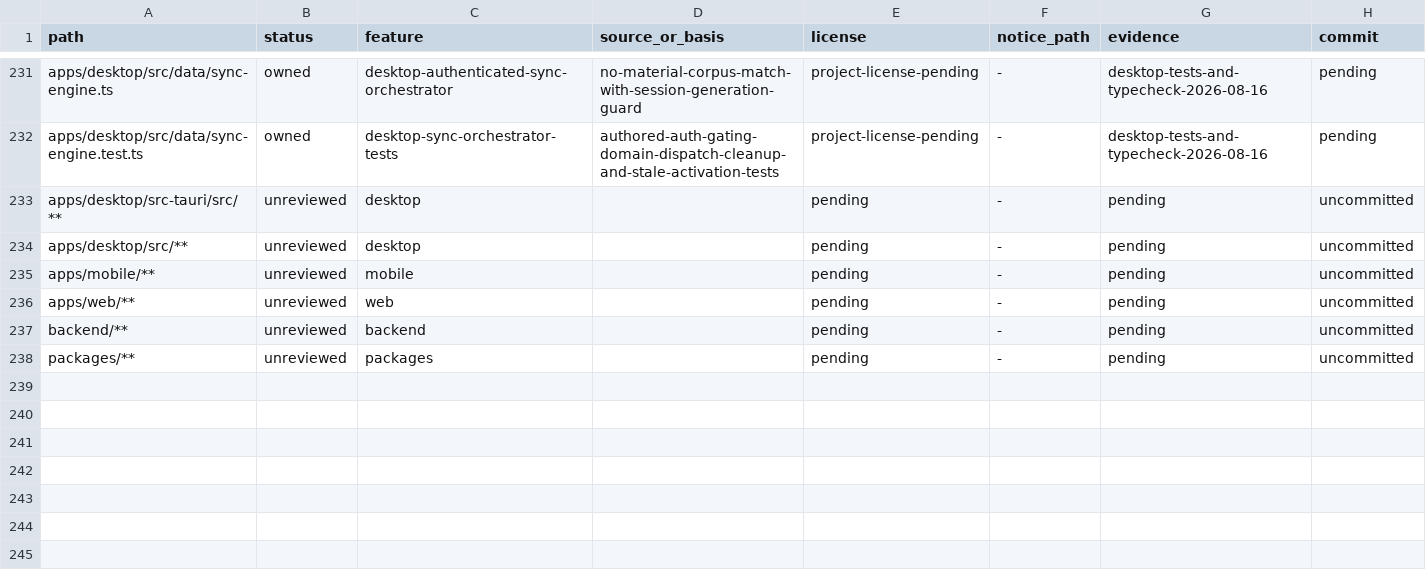
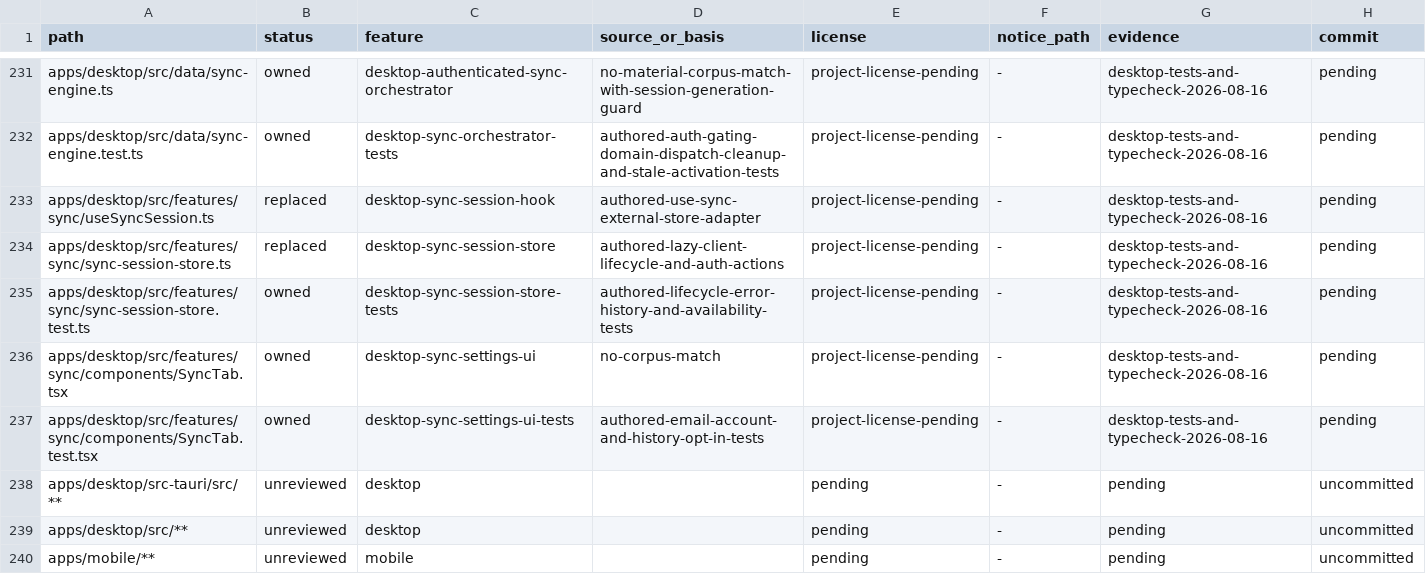
Before and after one commit to jamescardona11/looper, a CSV file: docs/rebuild/PROVENANCE_LEDGER.csv, drawn as a sheet; only a part is shown, gaps mark what is left out; the shorter side is filled out with more unchanged rows; the diff names each change by its address in the sheet, - before the commit and + after, or states it on an @@ line.

Commit message:
feat(desktop): add account sync controls

```diff
--- a/docs/rebuild/PROVENANCE_LEDGER.csv
+++ b/docs/rebuild/PROVENANCE_LEDGER.csv
+row 233: apps/desktop/src/features/sync/useSyncSession.ts | replaced | desktop-sync-session-hook | authored-use-sync-external-store-adapter | project-license-pending | - | desktop-tests-and-typecheck-2026-08-16 | pending
+row 234: apps/desktop/src/features/sync/sync-session-store.ts | replaced | desktop-sync-session-store | authored-lazy-client-lifecycle-and-auth-actions | project-license-pending | - | desktop-tests-and-typecheck-2026-08-16 | pending
+row 235: apps/desktop/src/features/sync/sync-session-store.test.ts | owned | desktop-sync-session-store-tests | authored-lifecycle-error-history-and-availability-tests | project-license-pending | - | desktop-tests-and-typecheck-2026-08-16 | pending
+row 236: apps/desktop/src/features/sync/components/SyncTab.tsx | owned | desktop-sync-settings-ui | no-corpus-match | project-license-pending | - | desktop-tests-and-typecheck-2026-08-16 | pending
+row 237: apps/desktop/src/features/sync/components/SyncTab.test.tsx | owned | desktop-sync-settings-ui-tests | authored-email-account-and-history-opt-in-tests | project-license-pending | - | desktop-tests-and-typecheck-2026-08-16 | pending
```
Also changed, not shown: 5 other files.
